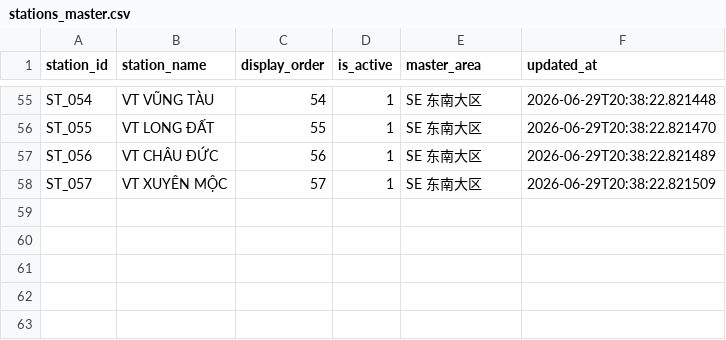
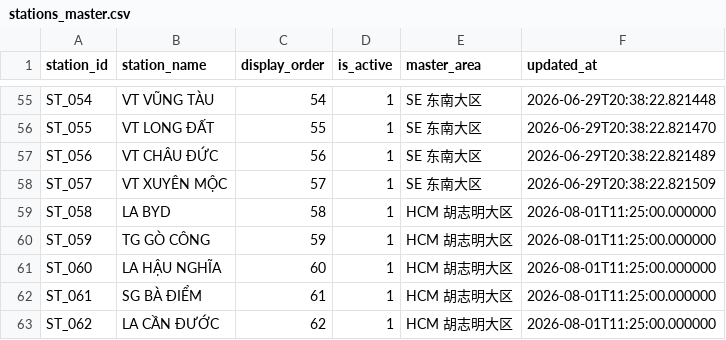
Before and after one commit to lehoangtienpham2395/sortation-center-layout, a CSV file: backend_sync/config/stations_master.csv, drawn as a sheet; only a part is shown, gaps mark what is left out; the diff names each change by its address in the sheet, - before the commit and + after, or states it on an @@ line.

Commit message:
feat(stations): add 5 new stations to stations_master.csv and enforce strict master station filtering on Arrival source

```diff
--- a/backend_sync/config/stations_master.csv
+++ b/backend_sync/config/stations_master.csv
+row 59: ST_058 | LA BYD | 58 | 1 | HCM 胡志明大区 | 2026-08-01T11:25:00.000000
+row 60: ST_059 | TG GÒ CÔNG | 59 | 1 | HCM 胡志明大区 | 2026-08-01T11:25:00.000000
+row 61: ST_060 | LA HẬU NGHĨA | 60 | 1 | HCM 胡志明大区 | 2026-08-01T11:25:00.000000
+row 62: ST_061 | SG BÀ ĐIỂM | 61 | 1 | HCM 胡志明大区 | 2026-08-01T11:25:00.000000
+row 63: ST_062 | LA CẦN ĐƯỚC | 62 | 1 | HCM 胡志明大区 | 2026-08-01T11:25:00.000000
```
Also changed, not shown: 3 other files.
